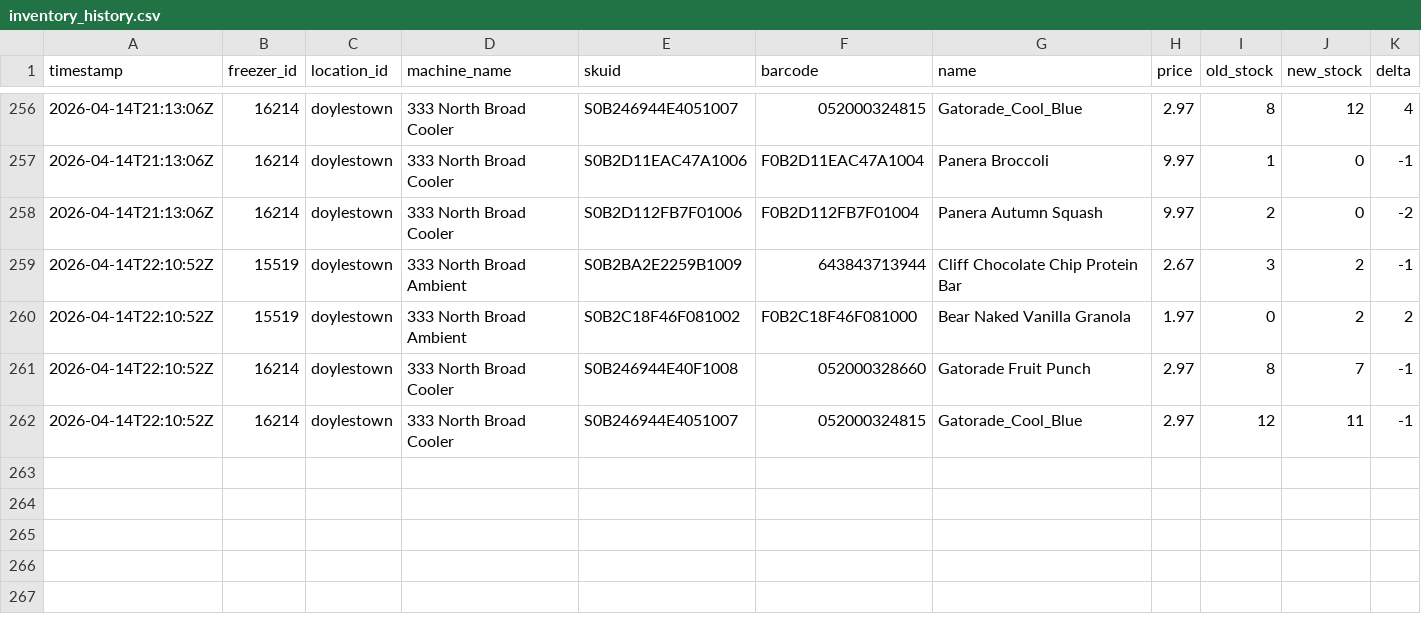
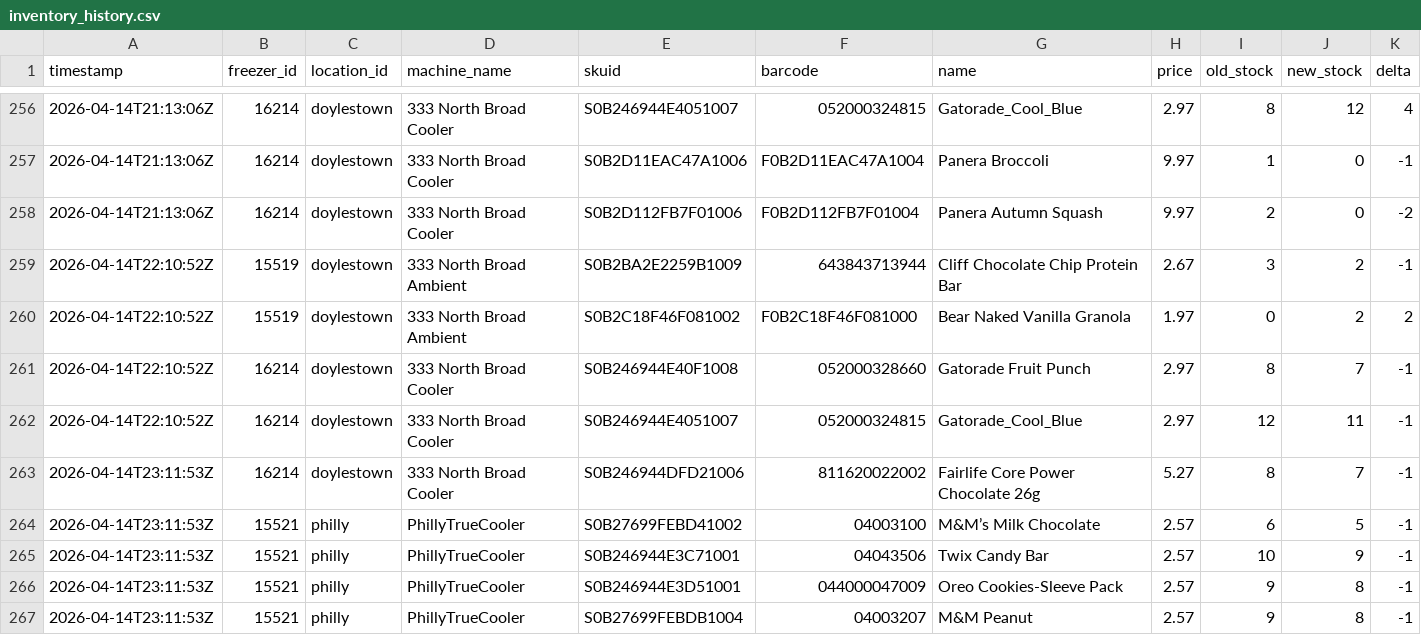
Before and after one commit to lukeleisman/blanketbox_public, a CSV file: docs/inventory_history.csv, drawn as a sheet; only a part is shown, gaps mark what is left out.

```diff
--- a/docs/inventory_history.csv
+++ b/docs/inventory_history.csv
@@ -262 +262,6 @@ timestamp,freezer_id,location_id,machine_name,skuid,barcode,name,price,old_stock
 2026-04-14T22:10:52Z,16214,doylestown,333 North Broad Cooler,S0B246944E4051007,052000324815,Gatorade_Cool_Blue,2.97,12,11,-1
+2026-04-14T23:11:53Z,16214,doylestown,333 North Broad Cooler,S0B246944DFD21006,811620022002,Fairlife Core Power Chocolate 26g,5.27,8,7,-1
+2026-04-14T23:11:53Z,15521,philly,PhillyTrueCooler,S0B27699FEBD41002,04003100,M&M’s Milk Chocolate,2.57,6,5,-1
+2026-04-14T23:11:53Z,15521,philly,PhillyTrueCooler,S0B246944E3C71001,04043506,Twix Candy Bar,2.57,10,9,-1
+2026-04-14T23:11:53Z,15521,philly,PhillyTrueCooler,S0B246944E3D51001,044000047009,Oreo Cookies-Sleeve Pack,2.57,9,8,-1
+2026-04-14T23:11:53Z,15521,philly,PhillyTrueCooler,S0B27699FEBDB1004,04003207,M&M Peanut,2.57,9,8,-1
```
Also changed, not shown: docs/inventory.csv, 2 other files.
